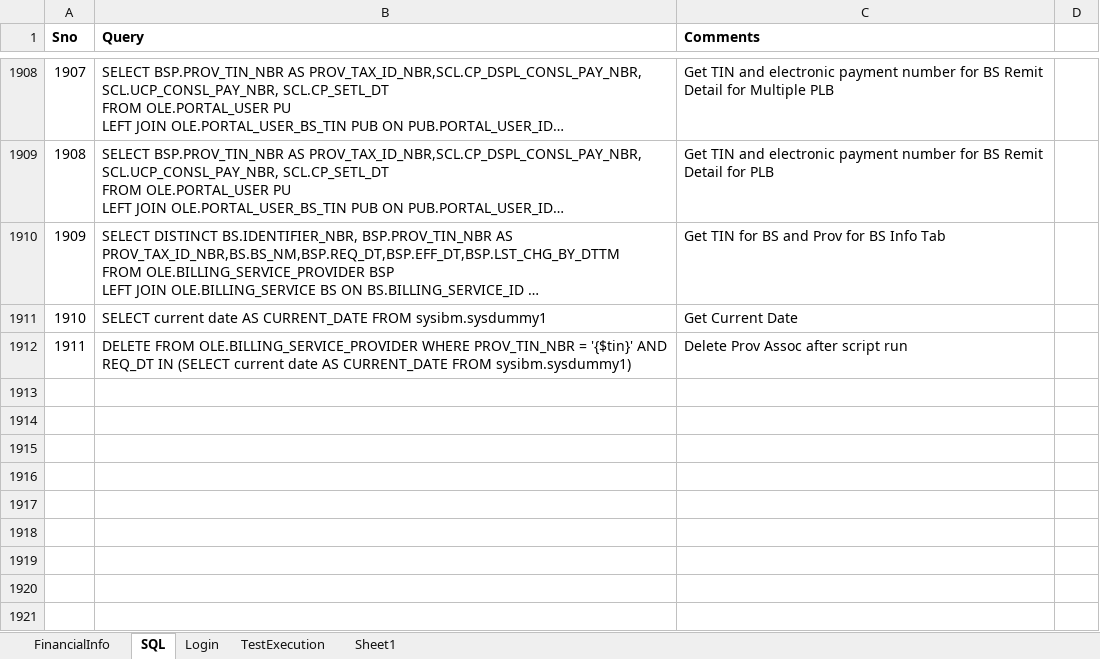
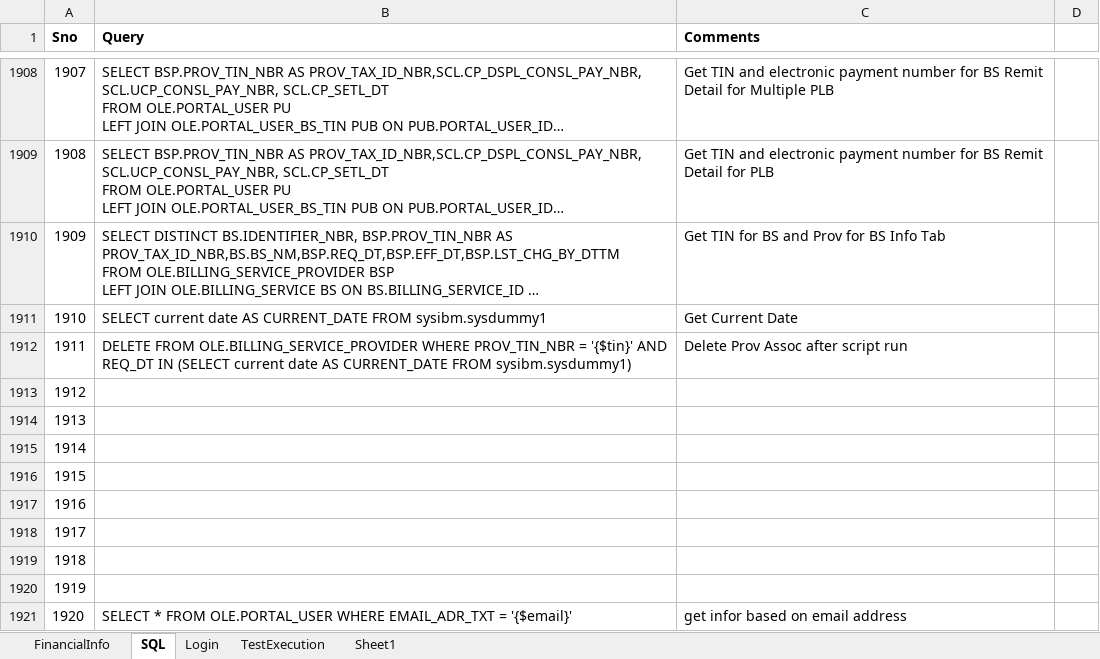
Before and after one commit to yaminichinchinedi/CucumberFramework, an Excel workbook: Online-Portals/UPA/DataFiles/DataFile.xlsx, sheet SQL, drawn as a sheet; only a part is shown, gaps mark what is left out; long unchanged cells end in …; values as stored, in another font and other column widths than the file's, no borders; the diff covers the shown part only; the diff names each change by its address in the sheet, - before the commit and + after, or states it on an @@ line.

Commit message:
Updating New User for STG1

```diff
--- a/Online-Portals/UPA/DataFiles/DataFile.xlsx (sheet SQL)
+++ b/Online-Portals/UPA/DataFiles/DataFile.xlsx (sheet SQL)
+row 1913: 1912
+row 1914: 1913
+row 1915: 1914
+row 1916: 1915
+row 1917: 1916
+row 1918: 1917
+row 1919: 1918
+row 1920: 1919
+row 1921: 1920 | SELECT * FROM OLE.PORTAL_USER WHERE EMAIL_ADR_TXT = '{$email}' | get infor based on email address
```
Also changed, not shown: 9 added rows and 1 edited cell elsewhere in this sheet, 1 other file.
